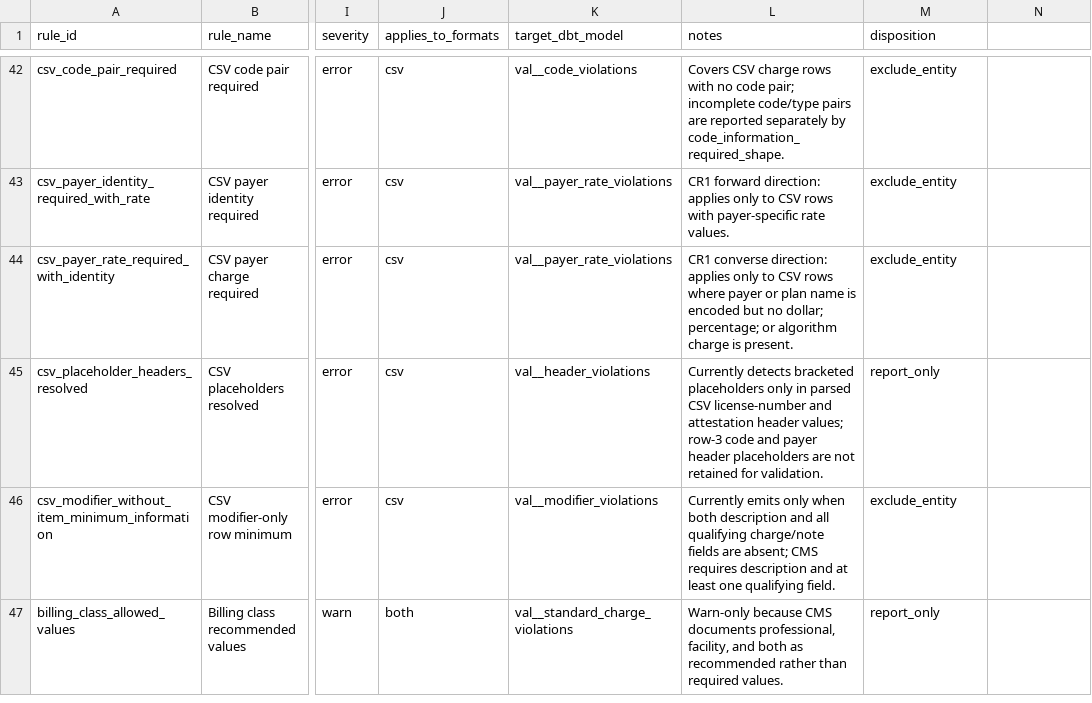
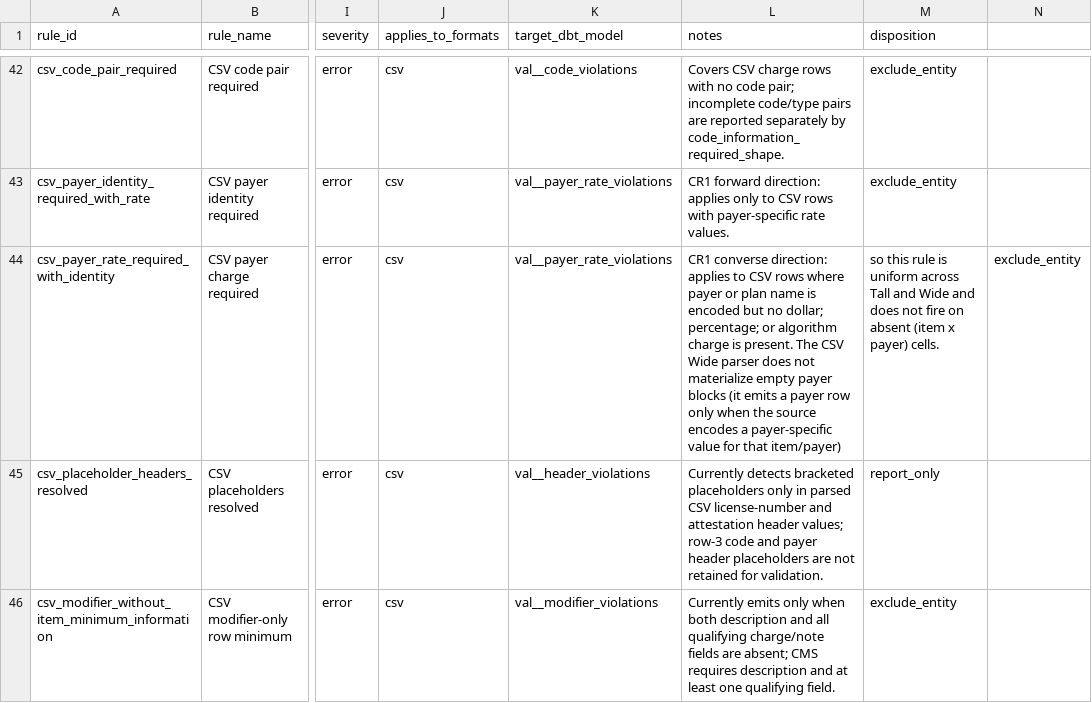
Before and after one commit to jakegussler/hospital-price-transparency-analytics, a CSV file: transform/seeds/cms_validation_rules.csv, drawn as a sheet; only a part is shown, gaps mark what is left out; the shorter side is filled out with more unchanged rows; the diff names each change by its address in the sheet, - before the commit and + after, or states it on an @@ line.

Commit message:
fix (parser): fix issue related to parser not removing rows without values after unpivoting CSV wide sources.
When CSV wide gets unpivoted, fields without a value mean that the payer does not have a standard charge for that row, which was causing false positives in the csv_payer_rate_required_with_identity validation.

```diff
--- a/transform/seeds/cms_validation_rules.csv
+++ b/transform/seeds/cms_validation_rules.csv
-L44 (notes): …direction: applies only to CSV rows where payer or plan name is encoded but no dollar; percentage; or algorithm charge is present.
+L44 (notes): …direction: applies to CSV rows where payer or plan name is encoded but no dollar; percentage; or algorithm charge is present. The CSV Wide parser does not materialize empty payer blocks (it emits a payer row only when the source encodes a payer-specific value for that item/payer)
-M44 (disposition): exclude_entity
+M44 (disposition): so this rule is uniform across Tall and Wide and does not fire on absent (item x payer) cells.
-N44: (empty)
+N44: exclude_entity
```
Also changed, not shown: 7 other files.
